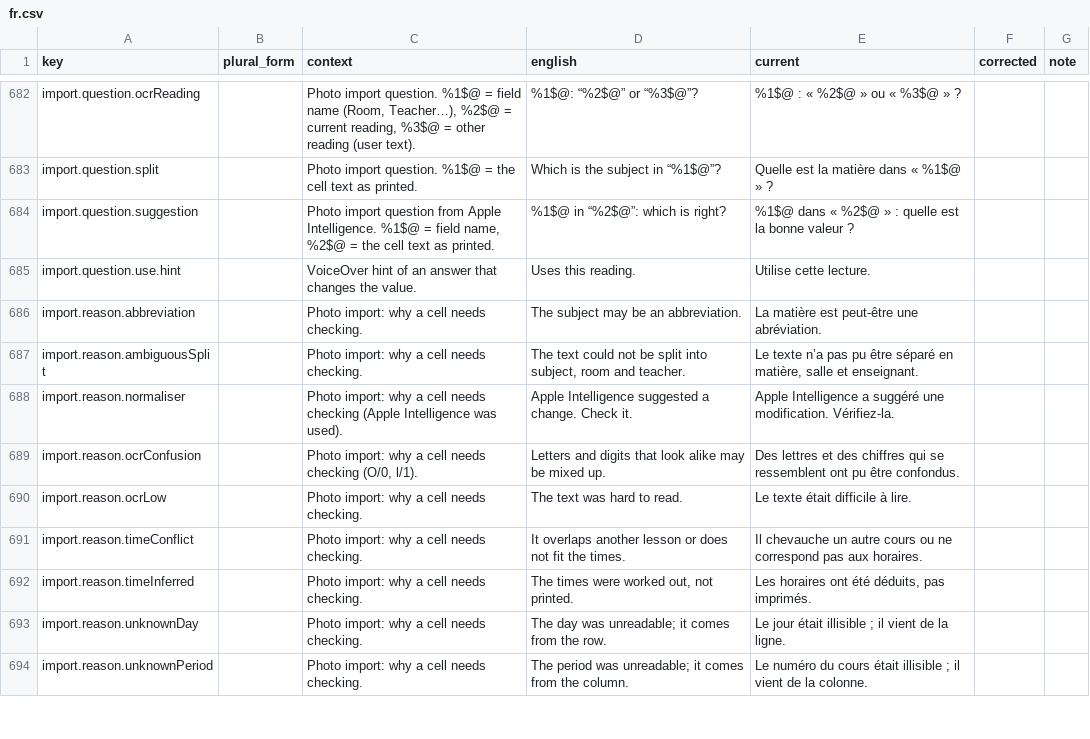
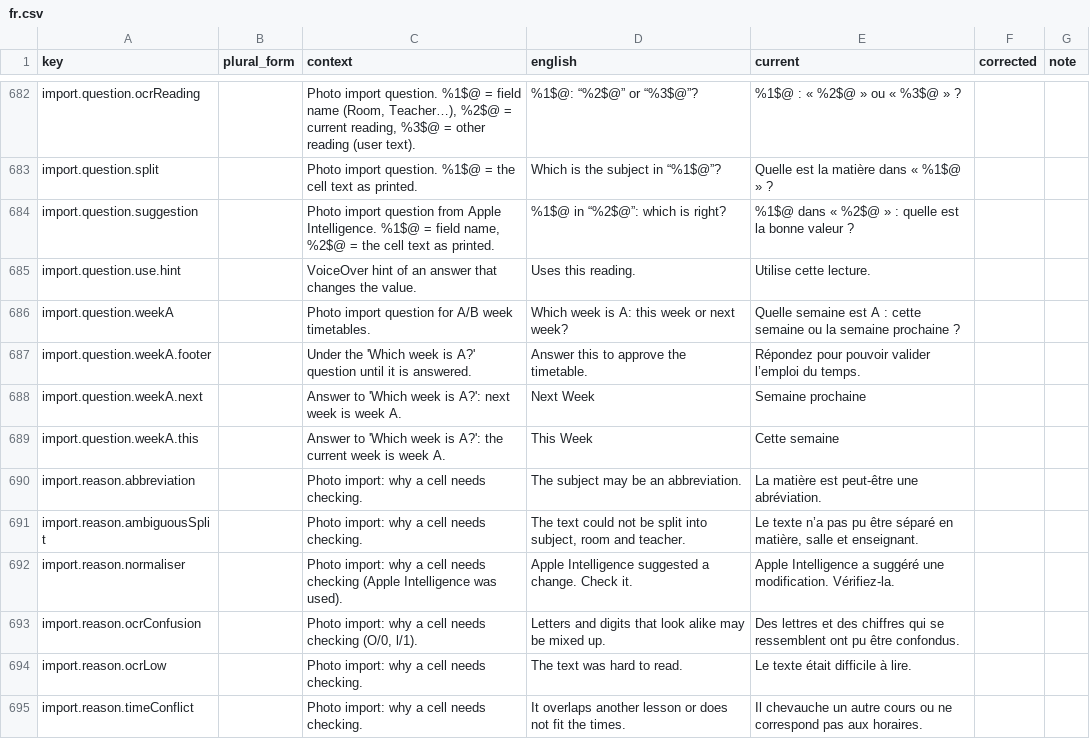
Before and after one commit to simon01920/tabula-app-ios, a CSV file: docs/localization/review/fr.csv, drawn as a sheet; only a part is shown, gaps mark what is left out; the shorter side is filled out with more unchanged rows.

```diff
--- a/docs/localization/review/fr.csv
+++ b/docs/localization/review/fr.csv
@@ -685,2 +685,6 @@ import.question.suggestion,,"Photo import question from Apple Intelligence. %1$@
 import.question.use.hint,,VoiceOver hint of an answer that changes the value.,Uses this reading.,Utilise cette lecture.,,
+import.question.weekA,,Photo import question for A/B week timetables.,Which week is A: this week or next week?,Quelle semaine est A : cette semaine ou la semaine prochaine ?,,
+import.question.weekA.footer,,Under the 'Which week is A?' question until it is answered.,Answer this to approve the timetable.,Répondez pour pouvoir valider l’emploi du temps.,,
+import.question.weekA.next,,Answer to 'Which week is A?': next week is week A.,Next Week,Semaine prochaine,,
+import.question.weekA.this,,Answer to 'Which week is A?': the current week is week A.,This Week,Cette semaine,,
 import.reason.abbreviation,,Photo import: why a cell needs checking.,The subject may be an abbreviation.,La matière est peut-être une abréviation.,,
```
Also changed, not shown: docs/localization/review/de.csv, docs/localization/review/ja.csv, 16 other files.
